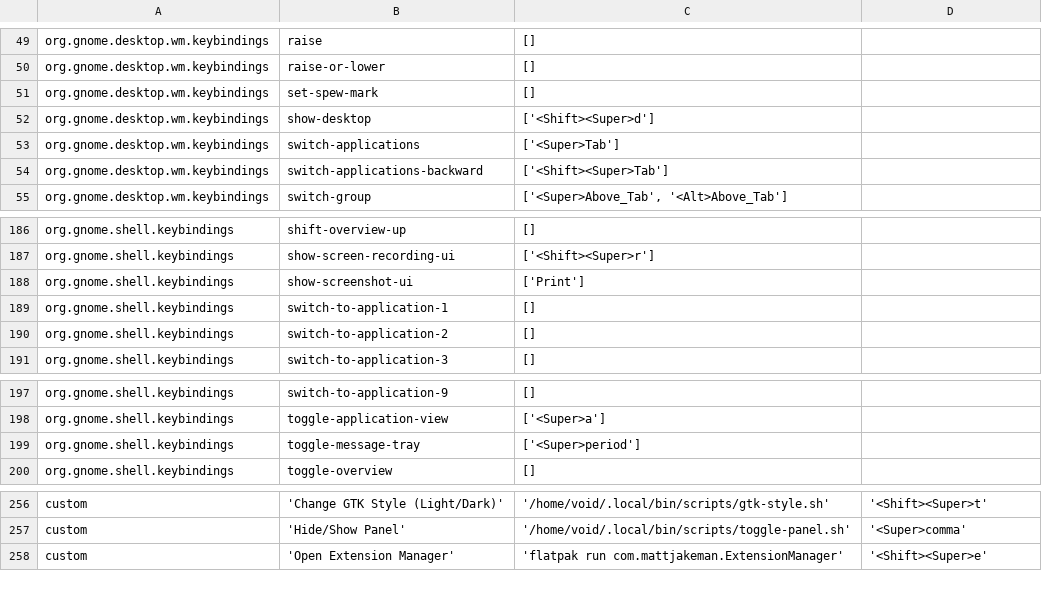
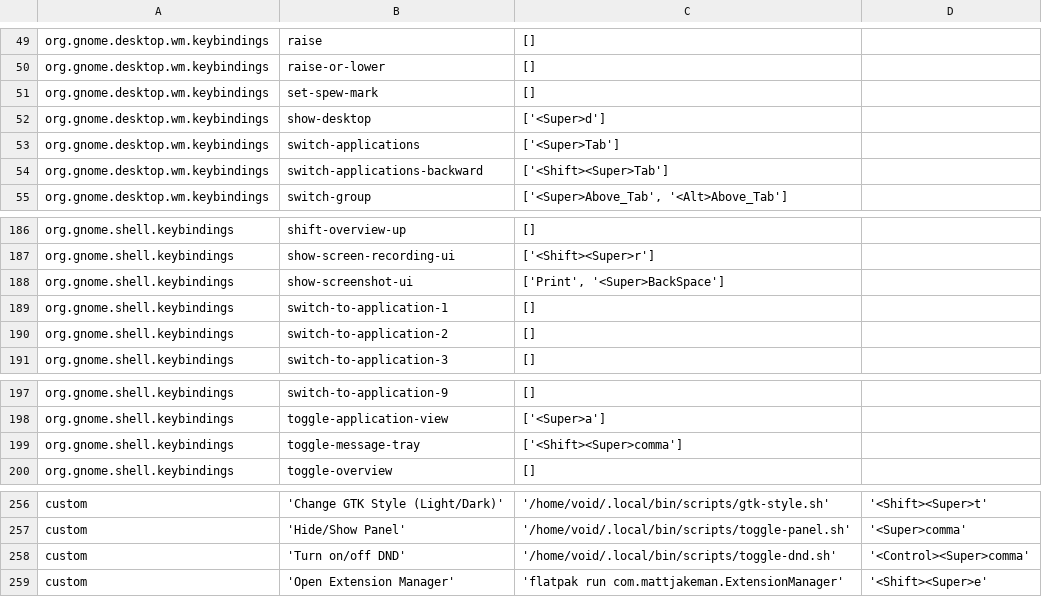
Before and after one commit to lime-desu/dootsfile, a CSV file: config/gnome-keybindings.csv, drawn as a sheet; only a part is shown, gaps mark what is left out.

Commit message:
config: update and add new gnome-keybinding script
multi-bind:
interactive-screenshot: print
                        super+backspace (since no prtscr on 60% keeb)
`dconf write /org/gnome/shell/keybindings/show-screenshot-ui "['Print', '<Super>BackSpace']"`

remap:
show-desktop: super+shift+d -> super+d
show-notifications: super+dot -> super+shift+comma

new:
turn on/off do not disturb(dnd): super+ctrl+comma

script: added for toggling on/off dnd
bin: update submodule add ip-bcom

```diff
--- a/config/gnome-keybindings.csv
+++ b/config/gnome-keybindings.csv
@@ -51,3 +51,3 @@ org.gnome.desktop.wm.keybindings	raise-or-lower	[]
 org.gnome.desktop.wm.keybindings	set-spew-mark	[]
-org.gnome.desktop.wm.keybindings	show-desktop	['<Shift><Super>d']
+org.gnome.desktop.wm.keybindings	show-desktop	['<Super>d']
 org.gnome.desktop.wm.keybindings	switch-applications	['<Super>Tab']
@@ -187,3 +187,3 @@ org.gnome.shell.keybindings	shift-overview-up	[]
 org.gnome.shell.keybindings	show-screen-recording-ui	['<Shift><Super>r']
-org.gnome.shell.keybindings	show-screenshot-ui	['Print']
+org.gnome.shell.keybindings	show-screenshot-ui	['Print', '<Super>BackSpace']
 org.gnome.shell.keybindings	switch-to-application-1	[]
@@ -198,3 +198,3 @@ org.gnome.shell.keybindings	switch-to-application-9	[]
 org.gnome.shell.keybindings	toggle-application-view	['<Super>a']
-org.gnome.shell.keybindings	toggle-message-tray	['<Super>period']
+org.gnome.shell.keybindings	toggle-message-tray	['<Shift><Super>comma']
 org.gnome.shell.keybindings	toggle-overview	[]
@@ -257,2 +257,3 @@ custom	'Change GTK  Style (Light/Dark)'	'/home/void/.local/bin/scripts/gtk-style
 custom	'Hide/Show Panel'	'/home/void/.local/bin/scripts/toggle-panel.sh'	'<Super>comma'
+custom	'Turn on/off DND'	'/home/void/.local/bin/scripts/toggle-dnd.sh'	'<Control><Super>comma'
 custom	'Open Extension Manager'	'flatpak run com.mattjakeman.ExtensionManager'	'<Shift><Super>e'
```
Also changed, not shown: 1 other file.
